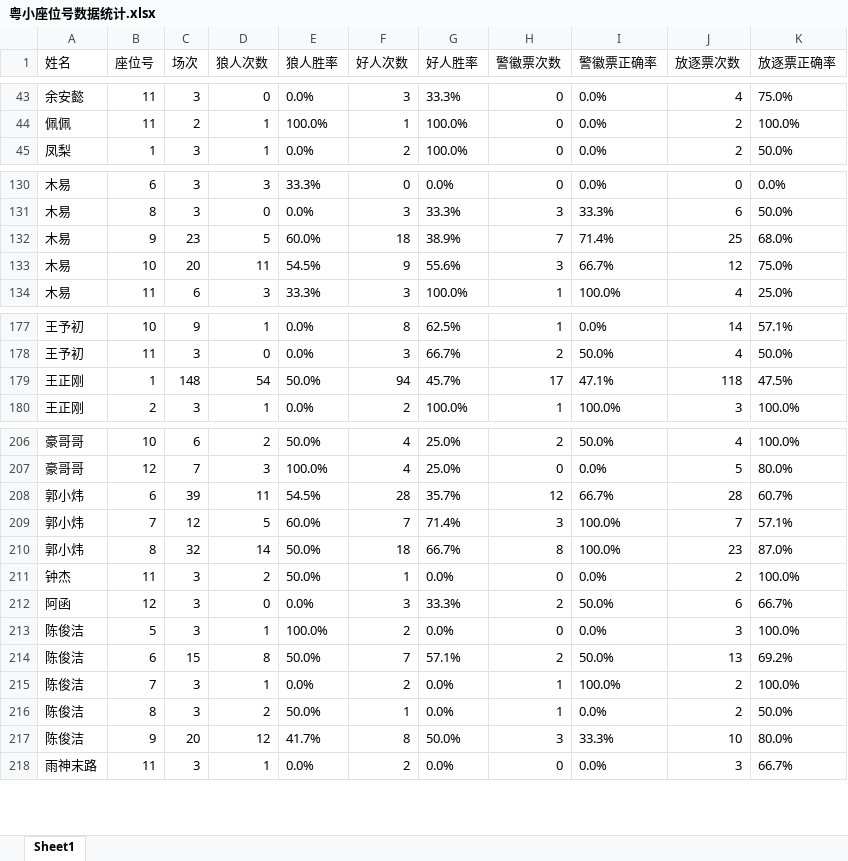
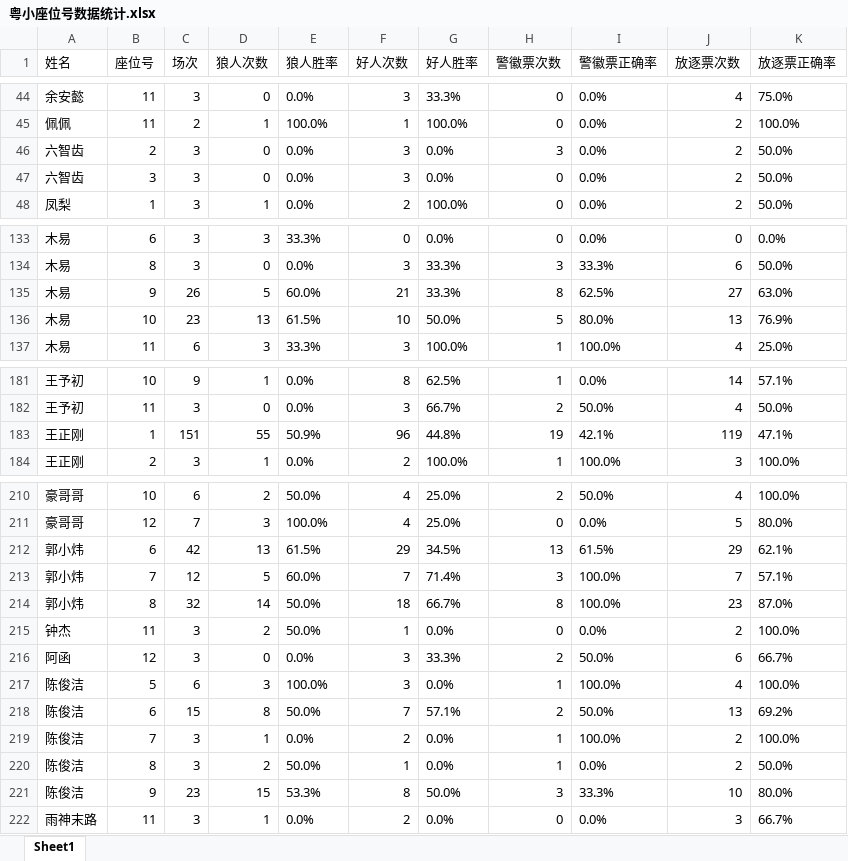
Before and after one commit to misamisa28/lrs, an Excel workbook: data/粤小座位号数据统计.xlsx, sheet Sheet1, drawn as a sheet; only a part is shown, gaps mark what is left out; values as stored, in another font and other column widths than the file's, no borders; removed rows and columns are numbered as before the commit, all else as after; the diff covers the shown part only; the diff names each change by its address in the sheet, - before the commit and + after, or states it on an @@ line.

```diff
--- a/data/粤小座位号数据统计.xlsx (sheet Sheet1)
+++ b/data/粤小座位号数据统计.xlsx (sheet Sheet1)
+row 46: 六智齿 | 2 | 3 | 0 | 0.0% | 3 | 0.0% | 3 | 0.0% | 2 | 50.0%
+row 47: 六智齿 | 3 | 3 | 0 | 0.0% | 3 | 0.0% | 0 | 0.0% | 2 | 50.0%
-C135 (场次): 23
+C135 (场次): 26
-F135 (好人次数): 18
+F135 (好人次数): 21
-G135 (好人胜率): 38.9%
+G135 (好人胜率): 33.3%
-H135 (警徽票次数): 7
+H135 (警徽票次数): 8
-I135 (警徽票正确率): 71.4%
+I135 (警徽票正确率): 62.5%
-J135 (放逐票次数): 25
+J135 (放逐票次数): 27
-K135 (放逐票正确率): 68.0%
+K135 (放逐票正确率): 63.0%
-row 133: 木易 | 10 | 20 | 11 | 54.5% | 9 | 55.6% | 3 | 66.7% | 12 | 75.0%
+row 136: 木易 | 10 | 23 | 13 | 61.5% | 10 | 50.0% | 5 | 80.0% | 13 | 76.9%
-row 179: 王正刚 | 1 | 148 | 54 | 50.0% | 94 | 45.7% | 17 | 47.1% | 118 | 47.5%
+row 183: 王正刚 | 1 | 151 | 55 | 50.9% | 96 | 44.8% | 19 | 42.1% | 119 | 47.1%
-row 208: 郭小炜 | 6 | 39 | 11 | 54.5% | 28 | 35.7% | 12 | 66.7% | 28 | 60.7%
+row 212: 郭小炜 | 6 | 42 | 13 | 61.5% | 29 | 34.5% | 13 | 61.5% | 29 | 62.1%
-C217 (场次): 3
+C217 (场次): 6
-D217 (狼人次数): 1
+D217 (狼人次数): 3
-F217 (好人次数): 2
+F217 (好人次数): 3
-H217 (警徽票次数): 0
+H217 (警徽票次数): 1
-I217 (警徽票正确率): 0.0%
+I217 (警徽票正确率): 100.0%
-J217 (放逐票次数): 3
+J217 (放逐票次数): 4
-C221 (场次): 20
+C221 (场次): 23
-D221 (狼人次数): 12
+D221 (狼人次数): 15
-E221 (狼人胜率): 41.7%
+E221 (狼人胜率): 53.3%
```
Also changed, not shown: 7 added rows, 5 removed rows and 47 edited cells elsewhere in this sheet, 15 other files.
